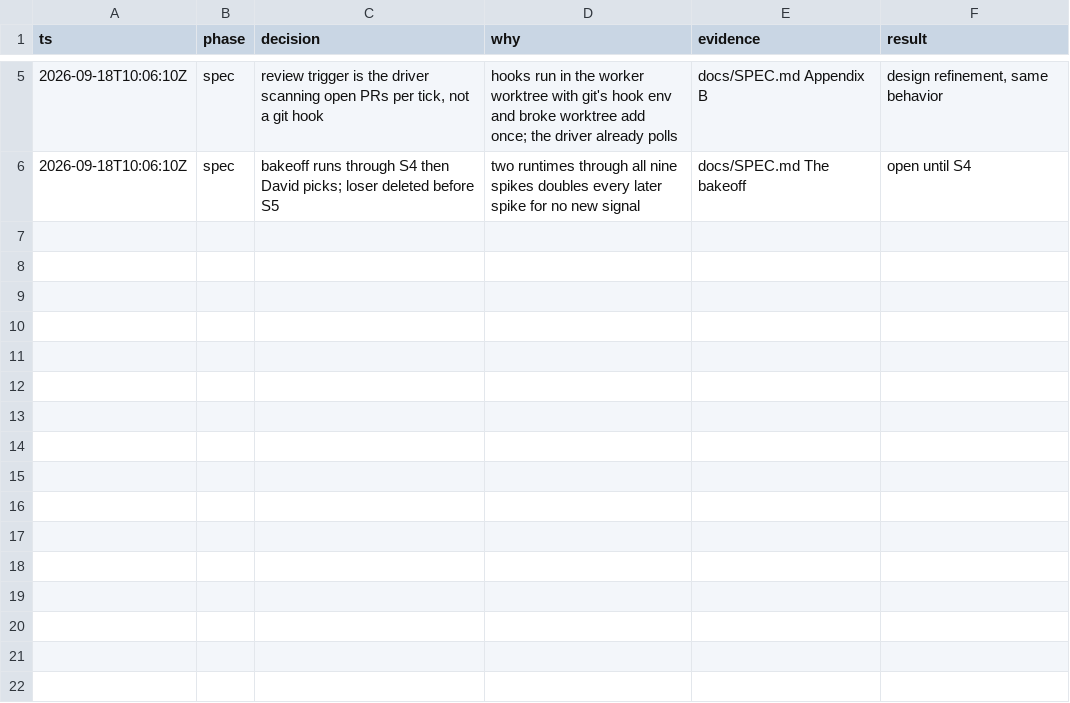
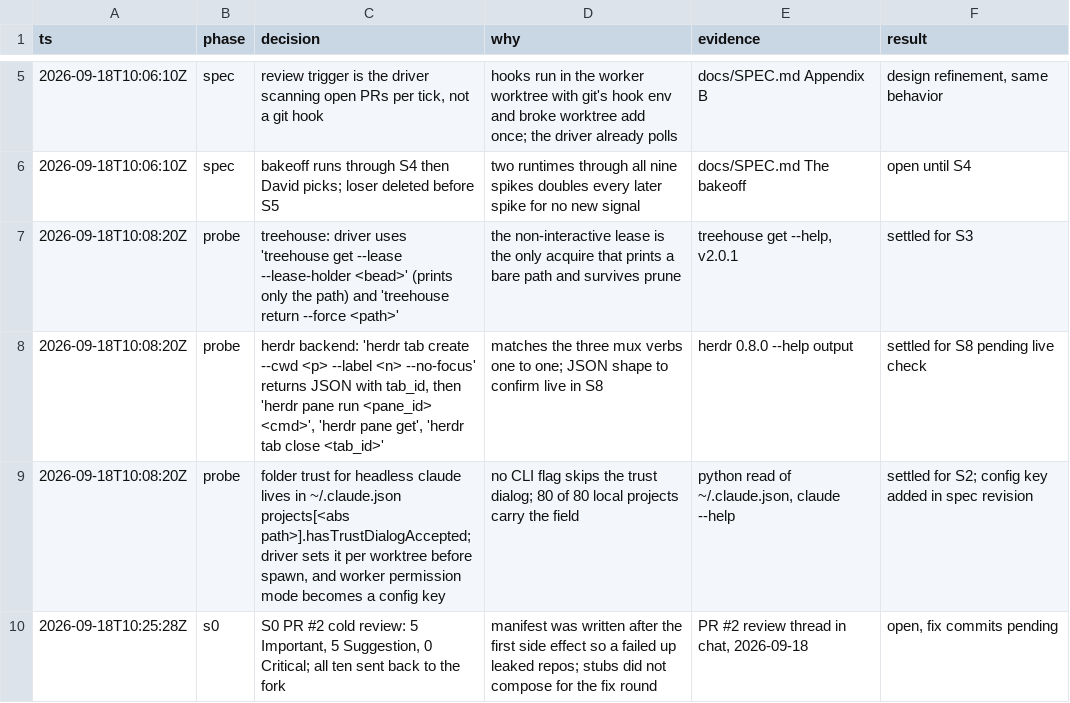
Before and after one commit to DavidChen-006/smile-software-factory, a TSV file: docs/decisions.tsv, drawn as a sheet; only a part is shown, gaps mark what is left out; the diff names each change by its address in the sheet, - before the commit and + after, or states it on an @@ line.

Commit message:
docs: spec revision 1, settle three Appendix A probes and the S0 criterion

```diff
--- a/docs/decisions.tsv
+++ b/docs/decisions.tsv
+row 7: 2026-09-18T10:08:20Z | probe | treehouse: driver uses 'treehouse get --lease --lease-holder <bead>' (prints only the path) and 'treehouse return --force <path>' | the non-interactive lease is the only acquire that prints a bare path and survives prune | treehouse get --help, v2.0.1 | settled for S3
+row 8: 2026-09-18T10:08:20Z | probe | herdr backend: 'herdr tab create --cwd <p> --label <n> --no-focus' returns JSON with tab_id, then 'herdr pane run <pane_id> <cmd>', 'herdr pane get', 'herdr tab close <tab_id>' | matches the three mux verbs one to one; JSON shape to confirm live in S8 | herdr 0.8.0 --help output | settled for S8 pending live check
+row 9: 2026-09-18T10:08:20Z | probe | folder trust for headless claude lives in ~/.claude.json projects[<abs path>].hasTrustDialogAccepted; driver sets it per worktree before spawn, and worker permission mode becomes a config key | no CLI flag skips the trust dialog; 80 of 80 local projects carry the field | python read of ~/.claude.json, claude --help | settled for S2; config key added in spec revision
+row 10: 2026-09-18T10:25:28Z | s0 | S0 PR #2 cold review: 5 Important, 5 Suggestion, 0 Critical; all ten sent back to the fork | manifest was written after the first side effect so a failed up leaked repos; stubs did not compose for the fix round | PR #2 review thread in chat, 2026-09-18 | open, fix commits pending
```
Also changed, not shown: 1 other file.
